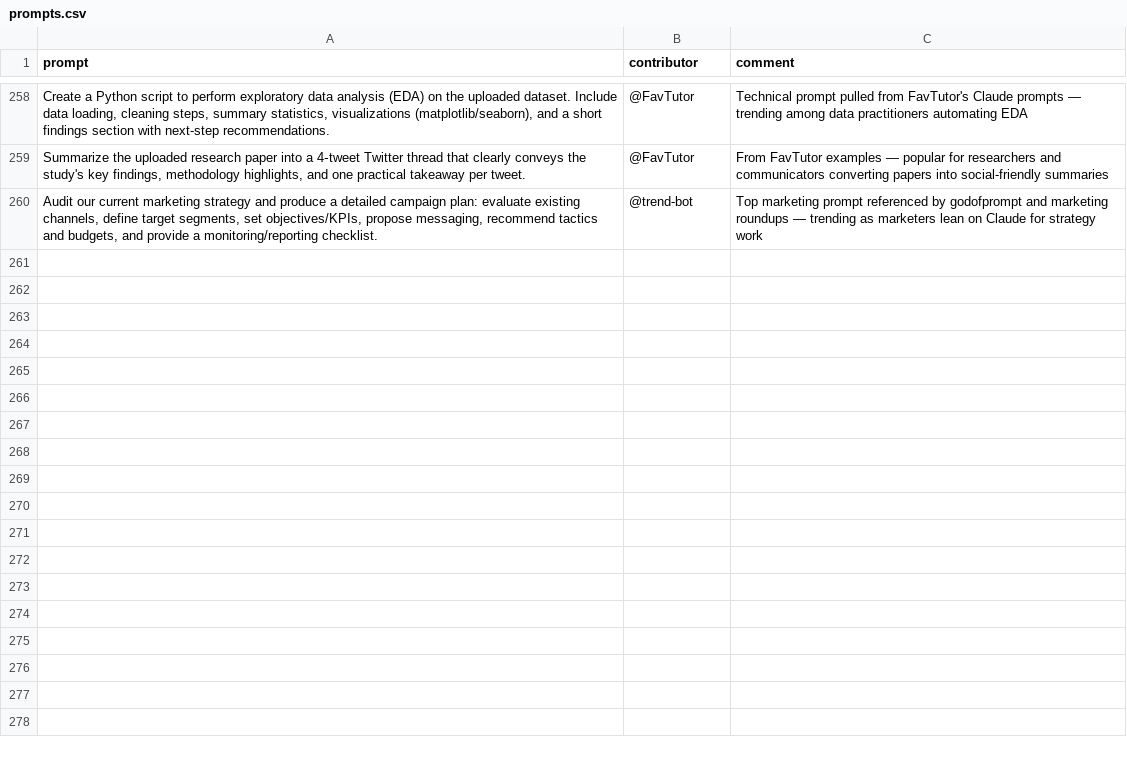
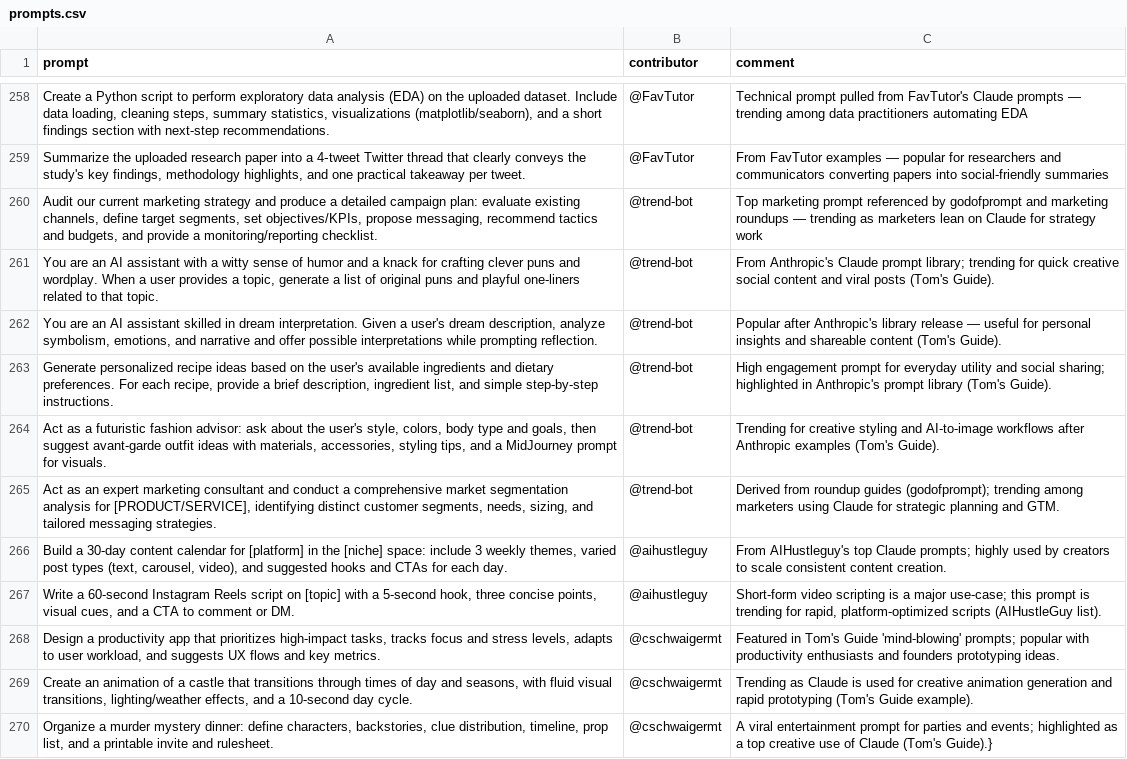
Before and after one commit to stancsz/awesome-trending-ai-prompts, a CSV file: claude/prompts.csv, drawn as a sheet; only a part is shown, gaps mark what is left out; the diff names each change by its address in the sheet, - before the commit and + after, or states it on an @@ line.

```diff
--- a/claude/prompts.csv
+++ b/claude/prompts.csv
+row 261: You are an AI assistant with a witty sense of humor and a knack for crafting clever puns and wordplay. When a user provides a topic, generate a list of original puns and playful one-liners related to that topic. | @trend-bot | From Anthropic's Claude prompt library; trending for quick creative social content and viral posts (Tom's Guide).
+row 262: You are an AI assistant skilled in dream interpretation. Given a user's dream description, analyze symbolism, emotions, and narrative and offer possible interpretations while prompting reflection. | @trend-bot | Popular after Anthropic's library release — useful for personal insights and shareable content (Tom's Guide).
+row 263: Generate personalized recipe ideas based on the user's available ingredients and dietary preferences. For each recipe, provide a brief description, ingredient list, and simple step-by-step instructions. | @trend-bot | High engagement prompt for everyday utility and social sharing; highlighted in Anthropic's prompt library (Tom's Guide).
+row 264: Act as a futuristic fashion advisor: ask about the user's style, colors, body type and goals, then suggest avant-garde outfit ideas with materials, accessories, styling tips, and a MidJourney prompt for visuals. | @trend-bot | Trending for creative styling and AI-to-image workflows after Anthropic examples (Tom's Guide).
+row 265: Act as an expert marketing consultant and conduct a comprehensive market segmentation analysis for [PRODUCT/SERVICE], identifying distinct customer segments, needs, sizing, and tailored messaging strategies. | @trend-bot | Derived from roundup guides (godofprompt); trending among marketers using Claude for strategic planning and GTM.
+row 266: Build a 30-day content calendar for [platform] in the [niche] space: include 3 weekly themes, varied post types (text, carousel, video), and suggested hooks and CTAs for each day. | @aihustleguy | From AIHustleguy's top Claude prompts; highly used by creators to scale consistent content creation.
+row 267: Write a 60-second Instagram Reels script on [topic] with a 5-second hook, three concise points, visual cues, and a CTA to comment or DM. | @aihustleguy | Short-form video scripting is a major use-case; this prompt is trending for rapid, platform-optimized scripts (AIHustleGuy list).
+row 268: Design a productivity app that prioritizes high-impact tasks, tracks focus and stress levels, adapts to user workload, and suggests UX flows and key metrics. | @cschwaigermt | Featured in Tom's Guide 'mind-blowing' prompts; popular with productivity enthusiasts and founders prototyping ideas.
+row 269: Create an animation of a castle that transitions through times of day and seasons, with fluid visual transitions, lighting/weather effects, and a 10-second day cycle. | @cschwaigermt | Trending as Claude is used for creative animation generation and rapid prototyping (Tom's Guide example).
+row 270: Organize a murder mystery dinner: define characters, backstories, clue distribution, timeline, prop list, and a printable invite and rulesheet. | @cschwaigermt | A viral entertainment prompt for parties and events; highlighted as a top creative use of Claude (Tom's Guide).}
```
Also changed, not shown: chatgpt-image/prompts.csv, gemini-text/prompts.csv, 5 other files.
